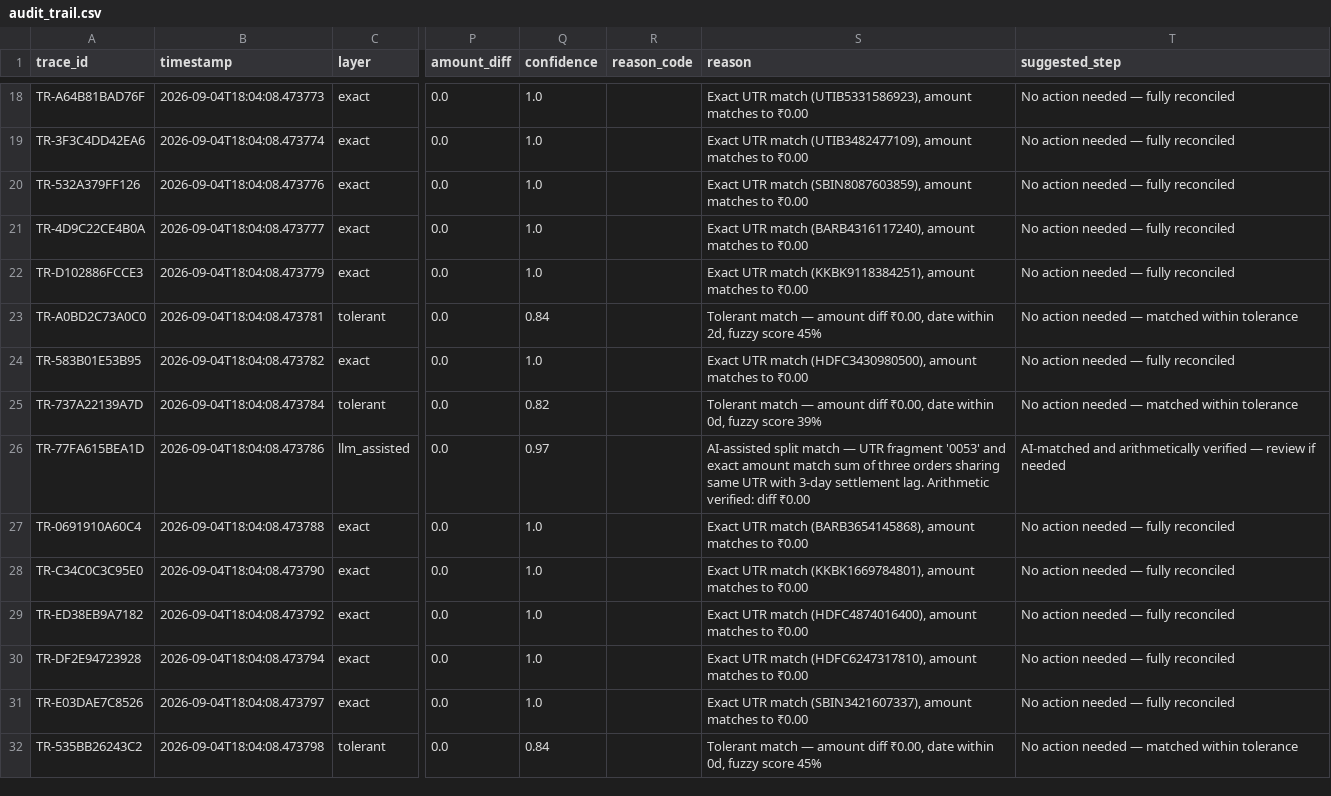
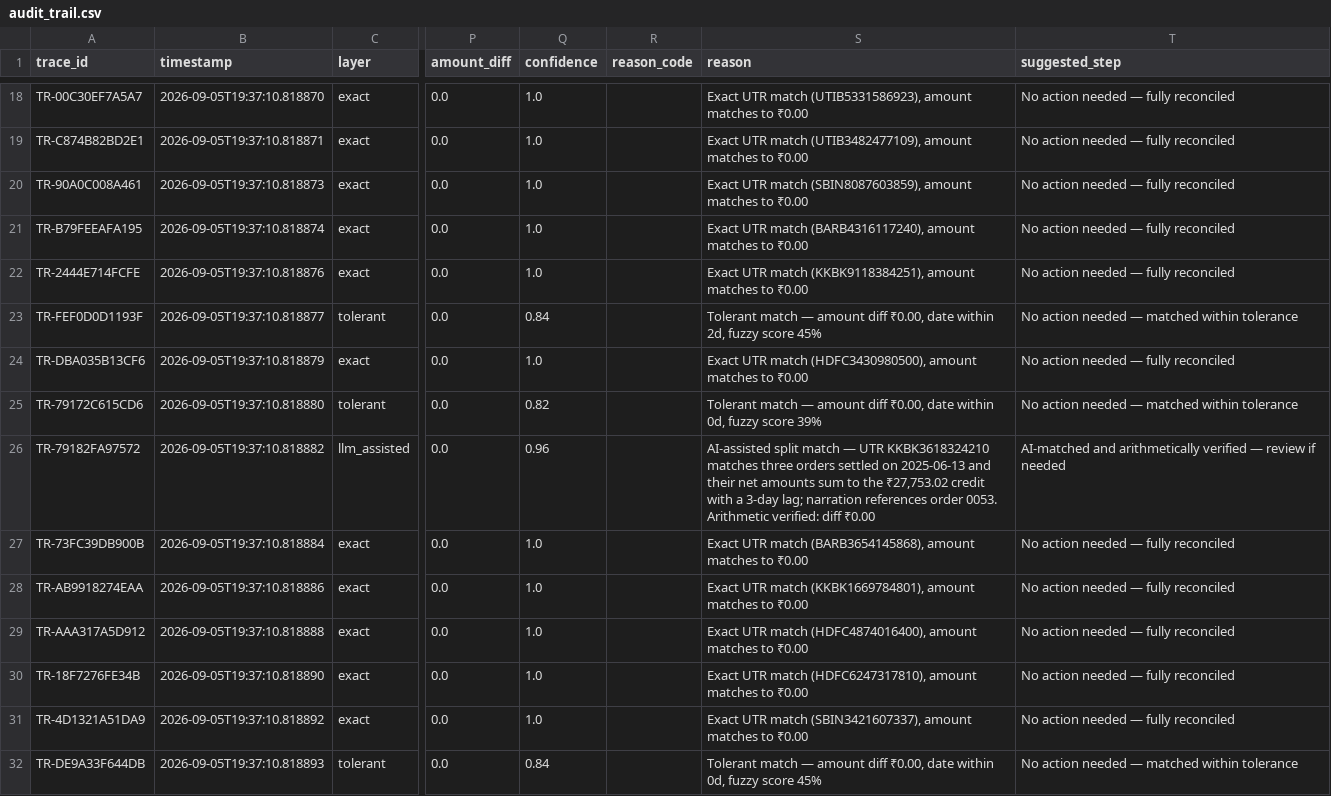
Before and after one commit to ayush12102004/settlesense, a CSV file: data/audit_trail.csv, drawn as a sheet; only a part is shown, gaps mark what is left out; the diff covers the shown part only; the diff names each change by its address in the sheet, - before the commit and + after, or states it on an @@ line.

Commit message:
feat: complete winning upgrade - ML metrics (Precision/Recall/F1), rupee volume counters, 3-way multi-line tax matcher, and edge-case test suite

```diff
--- a/data/audit_trail.csv
+++ b/data/audit_trail.csv
-A18 (trace_id): TR-A64B81BAD76F
+A18 (trace_id): TR-00C30EF7A5A7
-B18 (timestamp): 2026-09-04T18:04:08.473773
+B18 (timestamp): 2026-09-05T19:37:10.818870
-A19 (trace_id): TR-3F3C4DD42EA6
+A19 (trace_id): TR-C874B82BD2E1
-B19 (timestamp): 2026-09-04T18:04:08.473774
+B19 (timestamp): 2026-09-05T19:37:10.818871
-A20 (trace_id): TR-532A379FF126
+A20 (trace_id): TR-90A0C008A461
-B20 (timestamp): 2026-09-04T18:04:08.473776
+B20 (timestamp): 2026-09-05T19:37:10.818873
-A21 (trace_id): TR-4D9C22CE4B0A
+A21 (trace_id): TR-B79FEEAFA195
-B21 (timestamp): 2026-09-04T18:04:08.473777
+B21 (timestamp): 2026-09-05T19:37:10.818874
-A22 (trace_id): TR-D102886FCCE3
+A22 (trace_id): TR-2444E714FCFE
-B22 (timestamp): 2026-09-04T18:04:08.473779
+B22 (timestamp): 2026-09-05T19:37:10.818876
-A23 (trace_id): TR-A0BD2C73A0C0
+A23 (trace_id): TR-FEF0D0D1193F
-B23 (timestamp): 2026-09-04T18:04:08.473781
+B23 (timestamp): 2026-09-05T19:37:10.818877
-A24 (trace_id): TR-583B01E53B95
+A24 (trace_id): TR-DBA035B13CF6
-B24 (timestamp): 2026-09-04T18:04:08.473782
+B24 (timestamp): 2026-09-05T19:37:10.818879
-A25 (trace_id): TR-737A22139A7D
+A25 (trace_id): TR-79172C615CD6
-B25 (timestamp): 2026-09-04T18:04:08.473784
+B25 (timestamp): 2026-09-05T19:37:10.818880
-A26 (trace_id): TR-77FA615BEA1D
+A26 (trace_id): TR-79182FA97572
-B26 (timestamp): 2026-09-04T18:04:08.473786
+B26 (timestamp): 2026-09-05T19:37:10.818882
-Q26 (confidence): 0.97
+Q26 (confidence): 0.96
-S26 (reason): …— UTR fragment '0053' and exact amount match sum of three orders sharing same UTR with 3‑day settlement lag. Arithmetic verified:…
+S26 (reason): …— UTR KKBK3618324210 matches three orders settled on 2025-06-13 and their net amounts sum to the ₹27,753.02 credit with a 3‑day lag; narration references order 0053. Arithmetic verified:…
-A27 (trace_id): TR-0691910A60C4
+A27 (trace_id): TR-73FC39DB900B
-B27 (timestamp): 2026-09-04T18:04:08.473788
+B27 (timestamp): 2026-09-05T19:37:10.818884
-A28 (trace_id): TR-C34C0C3C95E0
+A28 (trace_id): TR-AB9918274EAA
-B28 (timestamp): 2026-09-04T18:04:08.473790
+B28 (timestamp): 2026-09-05T19:37:10.818886
-A29 (trace_id): TR-ED38EB9A7182
+A29 (trace_id): TR-AAA317A5D912
-B29 (timestamp): 2026-09-04T18:04:08.473792
+B29 (timestamp): 2026-09-05T19:37:10.818888
-A30 (trace_id): TR-DF2E94723928
+A30 (trace_id): TR-18F7276FE34B
-B30 (timestamp): 2026-09-04T18:04:08.473794
+B30 (timestamp): 2026-09-05T19:37:10.818890
-A31 (trace_id): TR-E03DAE7C8526
+A31 (trace_id): TR-4D1321A51DA9
-B31 (timestamp): 2026-09-04T18:04:08.473797
+B31 (timestamp): 2026-09-05T19:37:10.818892
-A32 (trace_id): TR-535BB26243C2
+A32 (trace_id): TR-DE9A33F644DB
-B32 (timestamp): 2026-09-04T18:04:08.473798
+B32 (timestamp): 2026-09-05T19:37:10.818893
```
Also changed, not shown: 110 edited cells elsewhere in this file, 10 other files.
